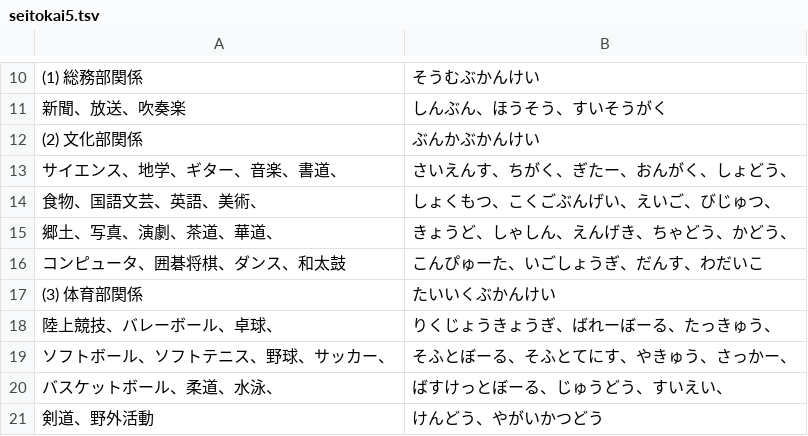
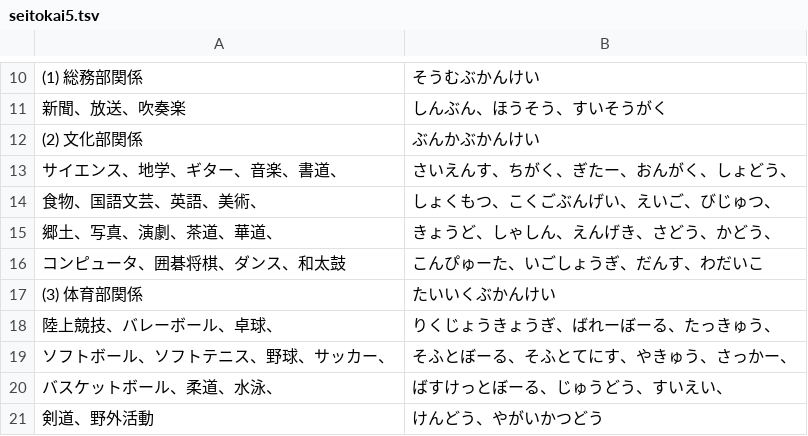
Before and after one commit to miharacomclub/miharacomclub.github.io, a TSV file: src/typing/long/seitokai5.tsv, drawn as a sheet; only a part is shown, gaps mark what is left out.

Commit message:
Update seitokai5.tsv

```diff
--- a/src/typing/long/seitokai5.tsv
+++ b/src/typing/long/seitokai5.tsv
@@ -14,3 +14,3 @@
 食物、国語文芸、英語、美術、	しょくもつ、こくごぶんげい、えいご、びじゅつ、
-郷土、写真、演劇、茶道、華道、	きょうど、しゃしん、えんげき、ちゃどう、かどう、
+郷土、写真、演劇、茶道、華道、	きょうど、しゃしん、えんげき、さどう、かどう、
 コンピュータ、囲碁将棋、ダンス、和太鼓	こんぴゅーた、いごしょうぎ、だんす、わだいこ
```
